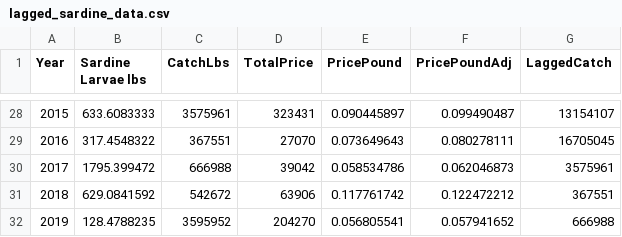
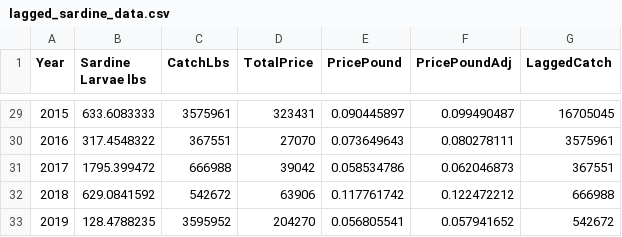
Before and after one commit to reznikovl/calcofi1-book, a CSV file: data/lagged_sardine_data.csv, drawn as a sheet; only a part is shown, gaps mark what is left out; the diff covers the shown part only.

Commit message:
Forgot to reupload new dataset

```diff
--- a/data/lagged_sardine_data.csv
+++ b/data/lagged_sardine_data.csv
@@ -28,5 +29,5 @@ Year,Sardine Larvae lbs,CatchLbs,TotalPrice,PricePound,PricePoundAdj,LaggedCatch
-2015,633.6083333,3575961,323431,0.090445897,0.099490487,13154107
-2016,317.4548322,367551,27070,0.073649643,0.080278111,16705045
-2017,1795.399472,666988,39042,0.058534786,0.062046873,3575961
-2018,629.0841592,542672,63906,0.117761742,0.122472212,367551
-2019,128.4788235,3595952,204270,0.056805541,0.057941652,666988
+2015,633.6083333,3575961,323431,0.090445897,0.099490487,16705045
+2016,317.4548322,367551,27070,0.073649643,0.080278111,3575961
+2017,1795.399472,666988,39042,0.058534786,0.062046873,367551
+2018,629.0841592,542672,63906,0.117761742,0.122472212,666988
+2019,128.4788235,3595952,204270,0.056805541,0.057941652,542672
```
Also changed, not shown: 1 added row and 26 edited cells elsewhere in this file.
